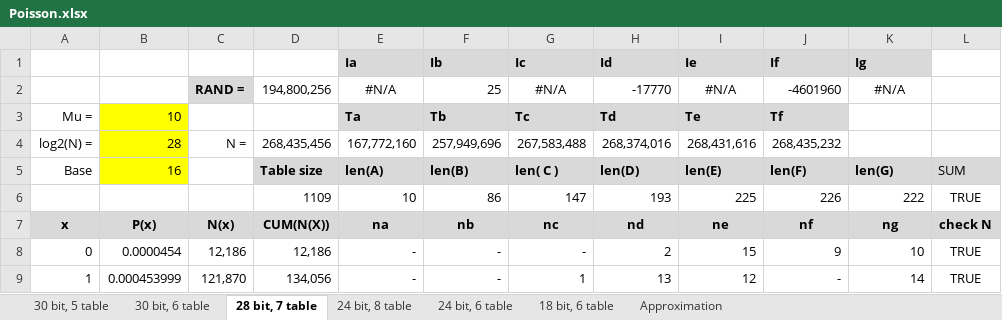
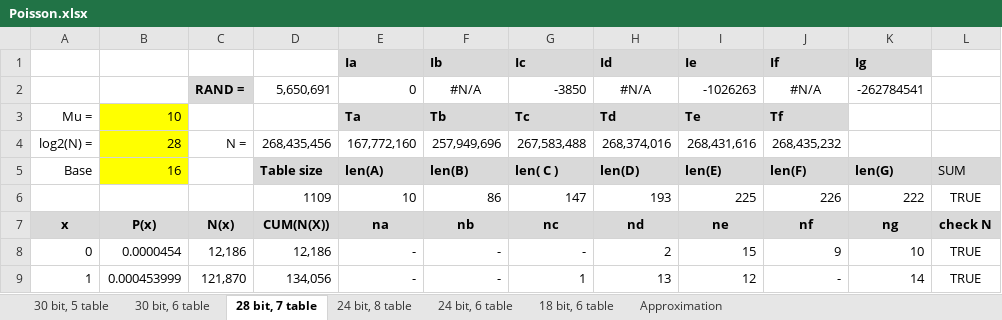
Before and after one commit to henrychoi/realtime, an Excel workbook: FPGA/pois/doc/Poisson.xlsx, sheet 28 bit, 7 table, drawn as a sheet; only a part is shown; values as stored, in another font and other column widths than the file's, no borders; conditional formats not drawn; removed rows and columns are numbered as before the commit, all else as after; the diff names each change by its address in the sheet, - before the commit and + after, or states it on an @@ line.

```diff
--- a/FPGA/pois/doc/Poisson.xlsx (sheet 28 bit, 7 table)
+++ b/FPGA/pois/doc/Poisson.xlsx (sheet 28 bit, 7 table)
-row 2:  |  | RAND = | 194,800,256 | #N/A | 25 | #N/A | -17770 | #N/A | -4601960 | #N/A
+row 2:  |  | RAND = | 5,650,691 | 0 | #N/A | -3850 | #N/A | -1026263 | #N/A | -262784541
```
Also changed, not shown: sheet 30 bit, 5 table, sheet Approximation, sheet 30 bit, 6 table, sheet 24 bit, 6 table, sheet 24 bit, 8 table, sheet 18 bit, 6 table, formulas that keep their value, hidden cells, charts or pictures, 3 other files.
